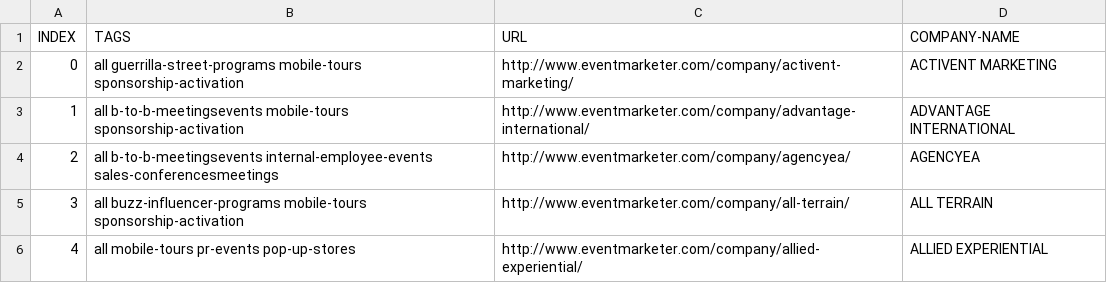
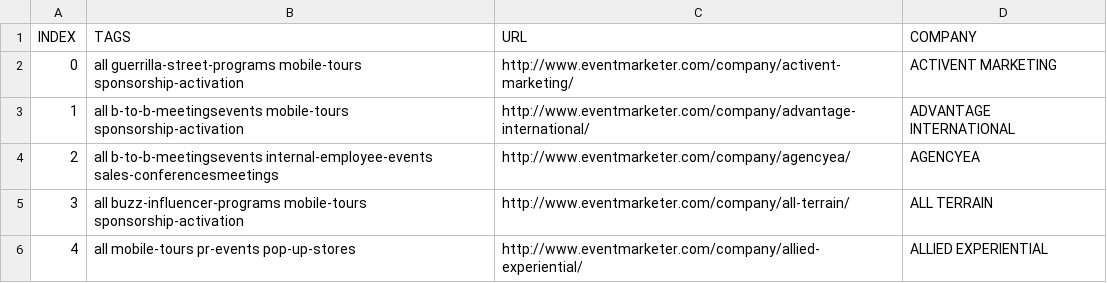
Before and after one commit to xthomas/dataviz, a CSV file: inc5000/csv_data/it-list.csv, drawn as a sheet; only a part is shown.

Commit message:
Added more dataframes tom compare to the EventMarketer lists

```diff
--- a/inc5000/csv_data/it-list.csv
+++ b/inc5000/csv_data/it-list.csv
@@ -1,2 +1,2 @@
-INDEX,TAGS,URL,COMPANY-NAME
+INDEX,TAGS,URL,COMPANY
 0,all guerrilla-street-programs mobile-tours sponsorship-activation , http://www.eventmarketer.com/company/activent-marketing/, ACTIVENT MARKETING
```
Also changed, not shown: 2 other files.
